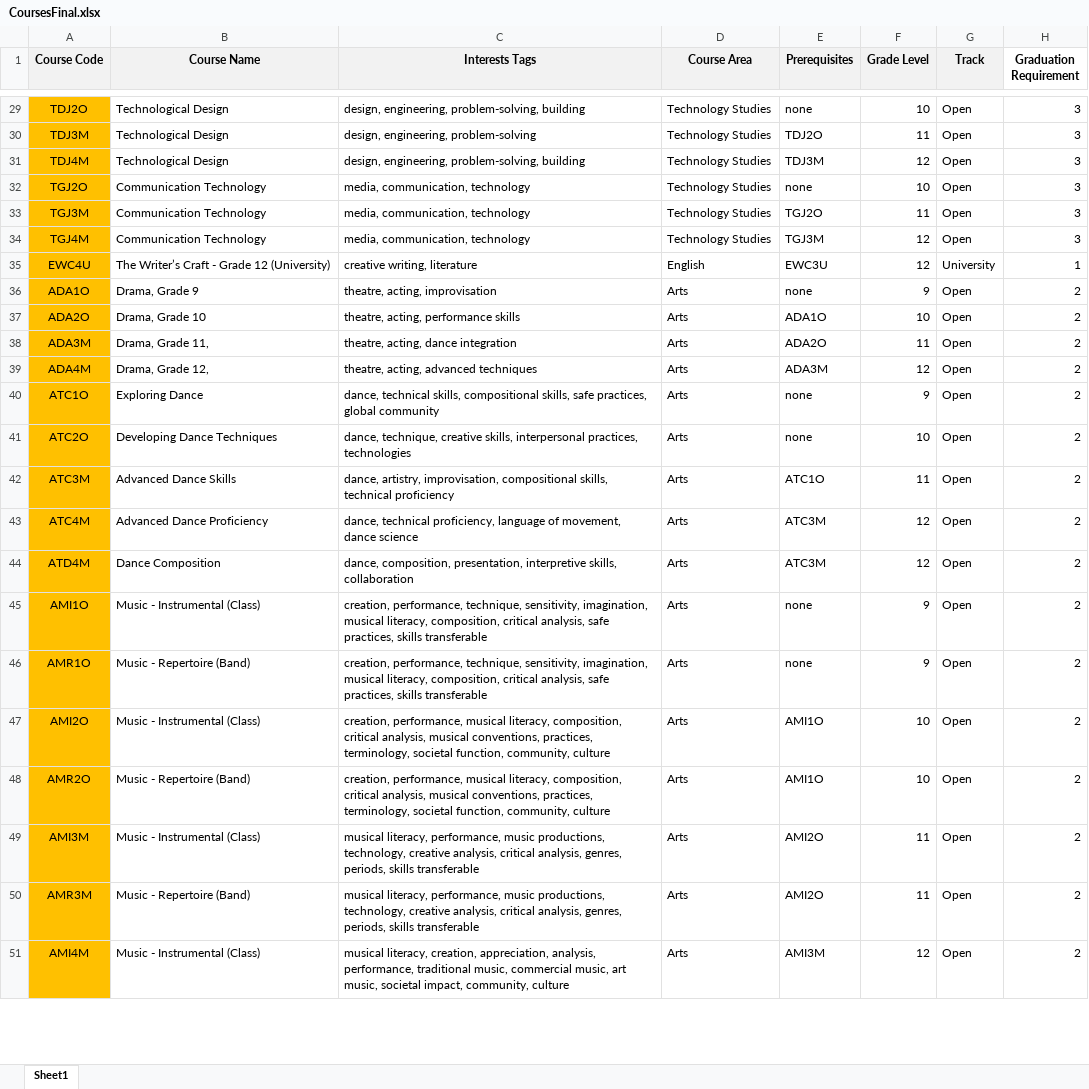
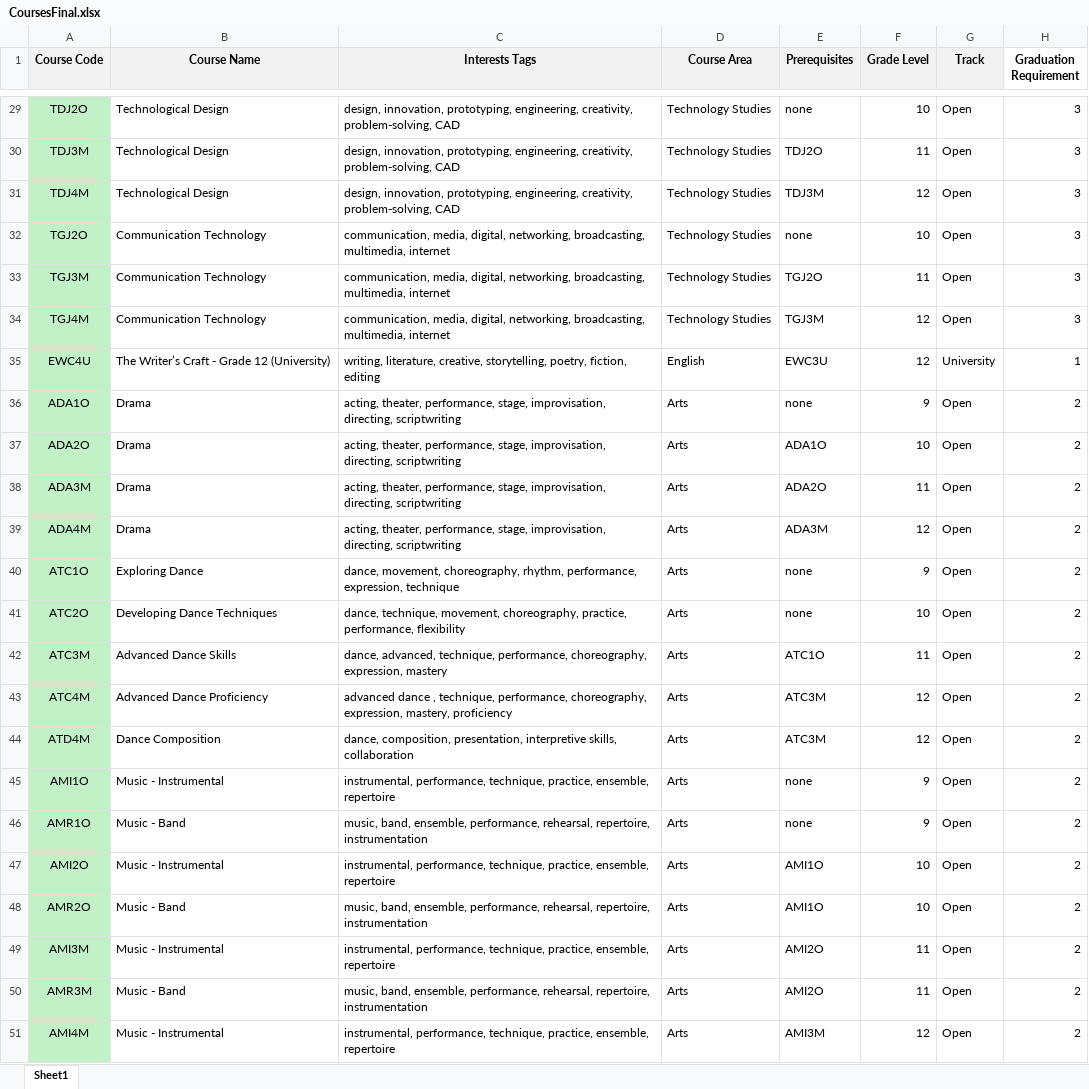
Before and after one commit to ElliottStarosta/Course-planner-summative, an Excel workbook: CoursesFinal.xlsx, sheet Sheet1, drawn as a sheet; only a part is shown, gaps mark what is left out; values as stored, in another font and other column widths than the file's, no borders; the diff covers the shown part only; the diff names each change by its address in the sheet, - before the commit and + after, or states it on an @@ line.

```diff
--- a/CoursesFinal.xlsx (sheet Sheet1)
+++ b/CoursesFinal.xlsx (sheet Sheet1)
-A29:A51 fill: #FFC000
+A29:A51 fill: #C2F1C8
-C29 (Interests Tags): design, engineering, problem-solving, building
+C29 (Interests Tags): design, innovation, prototyping, engineering, creativity, problem-solving, CAD
-C30 (Interests Tags): design, engineering, problem-solving
+C30 (Interests Tags): design, innovation, prototyping, engineering, creativity, problem-solving, CAD
-C31 (Interests Tags): design, engineering, problem-solving, building
+C31 (Interests Tags): design, innovation, prototyping, engineering, creativity, problem-solving, CAD
-C32:C34 (Interests Tags): media, communication, technology
+C32:C34 (Interests Tags): communication, media, digital, networking, broadcasting, multimedia, internet
-C35 (Interests Tags): creative writing, literature
+C35 (Interests Tags): writing, literature, creative, storytelling, poetry, fiction, editing
-B36 (Course Name): Drama, Grade 9
+B36 (Course Name): Drama
-C36 (Interests Tags): theatre, acting, improvisation
+C36 (Interests Tags): acting, theater, performance, stage, improvisation, directing, scriptwriting
-B37 (Course Name): Drama, Grade 10
+B37 (Course Name): Drama
-C37 (Interests Tags): theatre, acting, performance skills
+C37 (Interests Tags): acting, theater, performance, stage, improvisation, directing, scriptwriting
-B38 (Course Name): Drama, Grade 11,
+B38 (Course Name): Drama
-C38 (Interests Tags): theatre, acting, dance integration
+C38 (Interests Tags): acting, theater, performance, stage, improvisation, directing, scriptwriting
-B39 (Course Name): Drama, Grade 12,
+B39 (Course Name): Drama
-C39 (Interests Tags): theatre, acting, advanced techniques
+C39 (Interests Tags): acting, theater, performance, stage, improvisation, directing, scriptwriting
-C40 (Interests Tags): dance, technical skills, compositional skills, safe practices, global community
+C40 (Interests Tags): dance, movement, choreography, rhythm, performance, expression, technique
-C41 (Interests Tags): dance, technique, creative skills, interpersonal practices, technologies
+C41 (Interests Tags): dance, technique, movement, choreography, practice, performance, flexibility
-C42 (Interests Tags): dance, artistry, improvisation, compositional skills, technical proficiency
+C42 (Interests Tags): dance, advanced, technique, performance, choreography, expression, mastery
-C43 (Interests Tags): dance, technical proficiency, language of movement, dance science
+C43 (Interests Tags): advanced dance , technique, performance, choreography, expression, mastery, proficiency
-B45 (Course Name): Music - Instrumental (Class)
+B45 (Course Name): Music - Instrumental
-C45 (Interests Tags): creation, performance, technique, sensitivity, imagination, musical literacy, composition, critical analysis, safe practices, skills transferable
+C45 (Interests Tags): instrumental, performance, technique, practice, ensemble, repertoire
-B46 (Course Name): Music - Repertoire (Band)
+B46 (Course Name): Music - Band
-C46 (Interests Tags): creation, performance, technique, sensitivity, imagination, musical literacy, composition, critical analysis, safe practices, skills transferable
+C46 (Interests Tags): music, band, ensemble, performance, rehearsal, repertoire, instrumentation
-B47 (Course Name): Music - Instrumental (Class)
+B47 (Course Name): Music - Instrumental
-C47 (Interests Tags): creation, performance, musical literacy, composition, critical analysis, musical conventions, practices, terminology, societal function, community, culture
+C47 (Interests Tags): instrumental, performance, technique, practice, ensemble, repertoire
-B48 (Course Name): Music - Repertoire (Band)
+B48 (Course Name): Music - Band
-C48 (Interests Tags): creation, performance, musical literacy, composition, critical analysis, musical conventions, practices, terminology, societal function, community, culture
+C48 (Interests Tags): music, band, ensemble, performance, rehearsal, repertoire, instrumentation
-B49 (Course Name): Music - Instrumental (Class)
+B49 (Course Name): Music - Instrumental
-C49 (Interests Tags): musical literacy, performance, music productions, technology, creative analysis, critical analysis, genres, periods, skills transferable
+C49 (Interests Tags): instrumental, performance, technique, practice, ensemble, repertoire
-B50 (Course Name): Music - Repertoire (Band)
+B50 (Course Name): Music - Band
-C50 (Interests Tags): musical literacy, performance, music productions, technology, creative analysis, critical analysis, genres, periods, skills transferable
+C50 (Interests Tags): music, band, ensemble, performance, rehearsal, repertoire, instrumentation
-B51 (Course Name): Music - Instrumental (Class)
+B51 (Course Name): Music - Instrumental
-C51 (Interests Tags): musical literacy, creation, appreciation, analysis, performance, traditional music, commercial music, art music, societal impact, community, culture
+C51 (Interests Tags): instrumental, performance, technique, practice, ensemble, repertoire
```
Also changed, not shown: 110 edited cells and cell formats elsewhere in this sheet, 2 other files.
